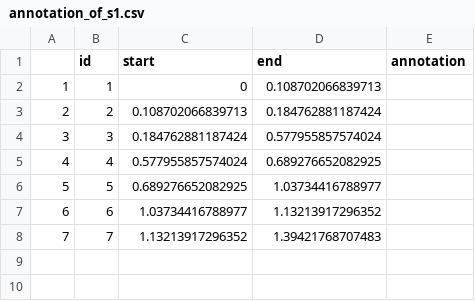
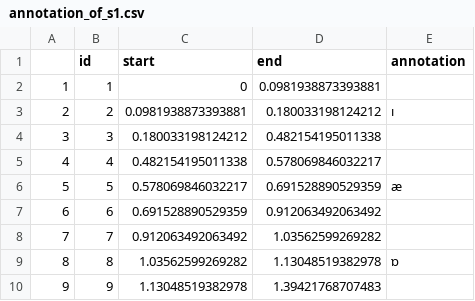
Before and after one commit to ropensci/phonfieldwork, a CSV file: docs/annotation_of_s1.csv, drawn as a sheet; the diff names each change by its address in the sheet, - before the commit and + after, or states it on an @@ line.

```diff
--- a/docs/annotation_of_s1.csv
+++ b/docs/annotation_of_s1.csv
-D2 (end): 0.108702066839713
+D2 (end): 0.0981938873393881
-C3 (start): 0.108702066839713
+C3 (start): 0.0981938873393881
-D3 (end): 0.184762881187424
+D3 (end): 0.180033198124212
-E3 (annotation): (empty)
+E3 (annotation): ı
-C4 (start): 0.184762881187424
+C4 (start): 0.180033198124212
-D4 (end): 0.577955857574024
+D4 (end): 0.482154195011338
-C5 (start): 0.577955857574024
+C5 (start): 0.482154195011338
-D5 (end): 0.689276652082925
+D5 (end): 0.578069846032217
-C6 (start): 0.689276652082925
+C6 (start): 0.578069846032217
-D6 (end): 1.03734416788977
+D6 (end): 0.691528890529359
-E6 (annotation): (empty)
+E6 (annotation): æ
-C7 (start): 1.03734416788977
+C7 (start): 0.691528890529359
-D7 (end): 1.13213917296352
+D7 (end): 0.912063492063492
-C8 (start): 1.13213917296352
+C8 (start): 0.912063492063492
-D8 (end): 1.39421768707483
+D8 (end): 1.03562599269282
+row 9: 8 | 8 | 1.03562599269282 | 1.13048519382978 | ɒ
+row 10: 9 | 9 | 1.13048519382978 | 1.39421768707483
```
Also changed, not shown: 25 other files.
